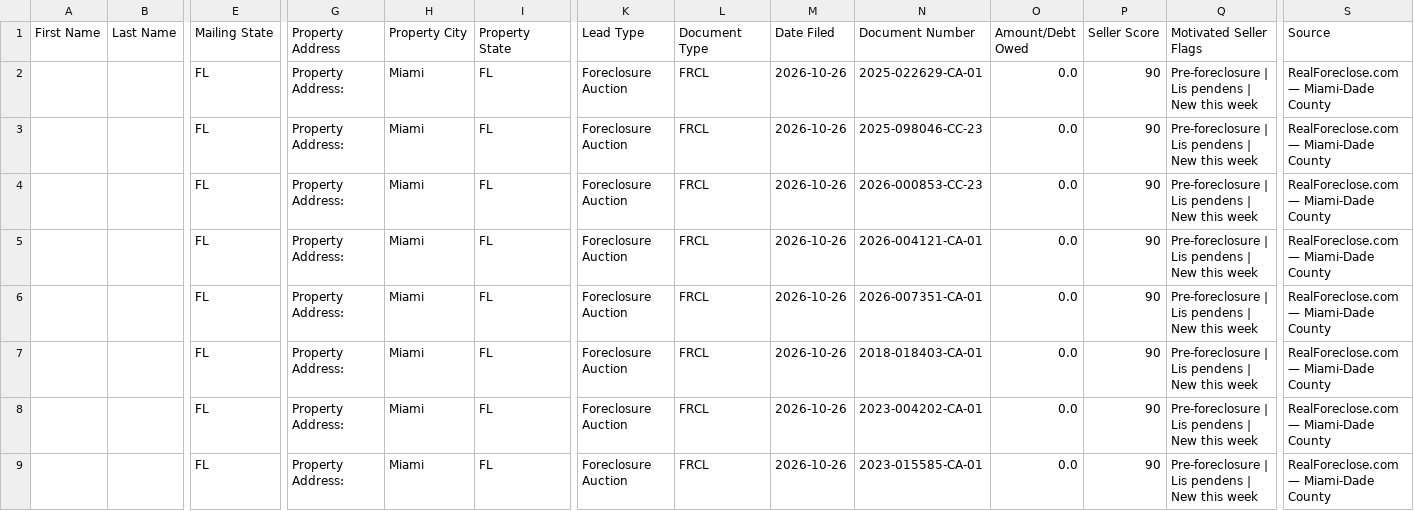
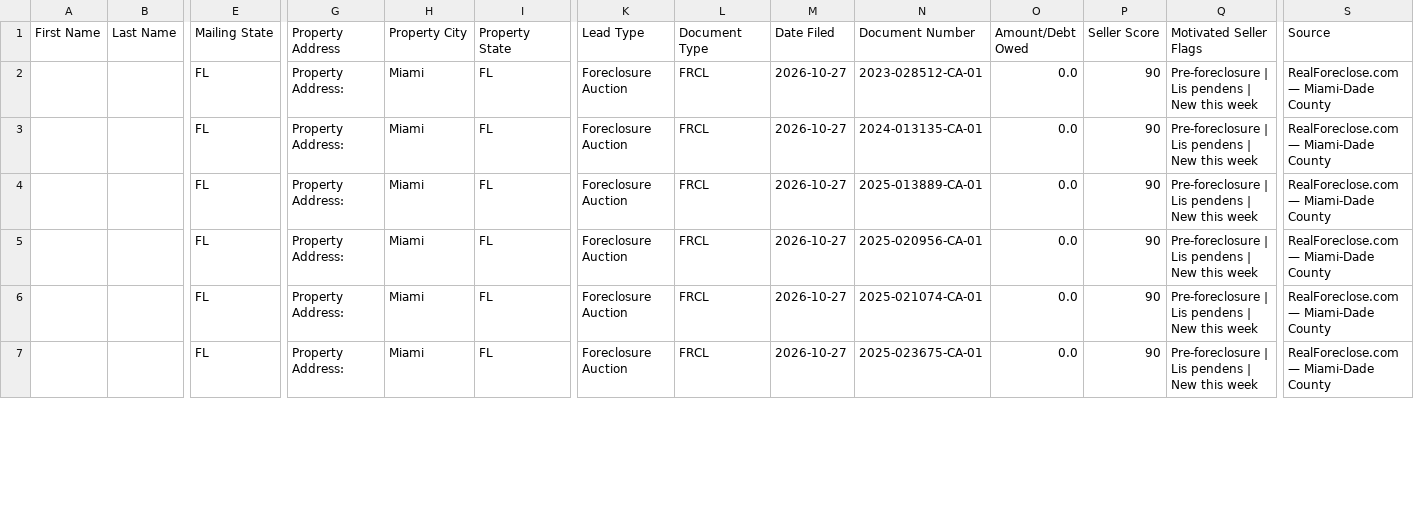
Before and after one commit to dwd1234-a11y/Miami-Dade---Intel, a CSV file: data/ghl_export.csv, drawn as a sheet; only a part is shown, gaps mark what is left out; removed rows and columns are numbered as before the commit, all else as after; rows hold the shown columns only; the diff covers the shown part only; the diff names each change by its address in the sheet, - before the commit and + after, or states it on an @@ line.

```diff
--- a/data/ghl_export.csv
+++ b/data/ghl_export.csv
-M2 (Date Filed): 2026-10-26
+M2 (Date Filed): 2026-10-27
-N2 (Document Number): 2025-022629-CA-01
+N2 (Document Number): 2023-028512-CA-01
-row 3:  |  | FL | Property Address: | Miami | FL | Foreclosure Auction | FRCL | 2026-10-26 | 2025-098046-CC-23 | 0.0 | 90 | Pre-foreclosure | Lis pendens | New this week | RealForeclose.com — Miami-Dade County
-row 4:  |  | FL | Property Address: | Miami | FL | Foreclosure Auction | FRCL | 2026-10-26 | 2026-000853-CC-23 | 0.0 | 90 | Pre-foreclosure | Lis pendens | New this week | RealForeclose.com — Miami-Dade County
-M3:M7 (Date Filed): 2026-10-26
+M3:M7 (Date Filed): 2026-10-27
-N3 (Document Number): 2026-004121-CA-01
+N3 (Document Number): 2024-013135-CA-01
-N4 (Document Number): 2026-007351-CA-01
+N4 (Document Number): 2025-013889-CA-01
-N5 (Document Number): 2018-018403-CA-01
+N5 (Document Number): 2025-020956-CA-01
-N6 (Document Number): 2023-004202-CA-01
+N6 (Document Number): 2025-021074-CA-01
-N7 (Document Number): 2023-015585-CA-01
+N7 (Document Number): 2025-023675-CA-01
```
Also changed, not shown: 1 removed row and 14 edited cells elsewhere in this file, 2 other files.
